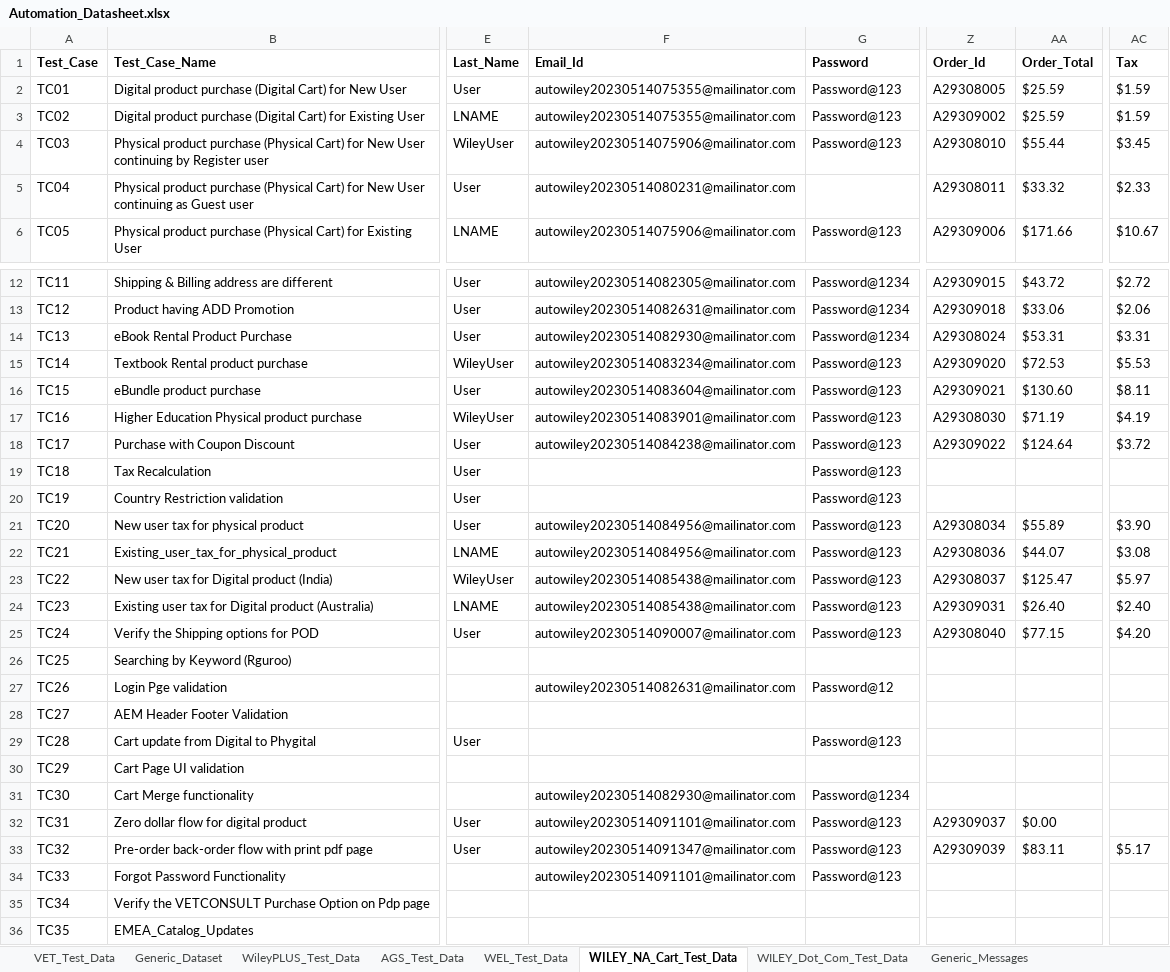
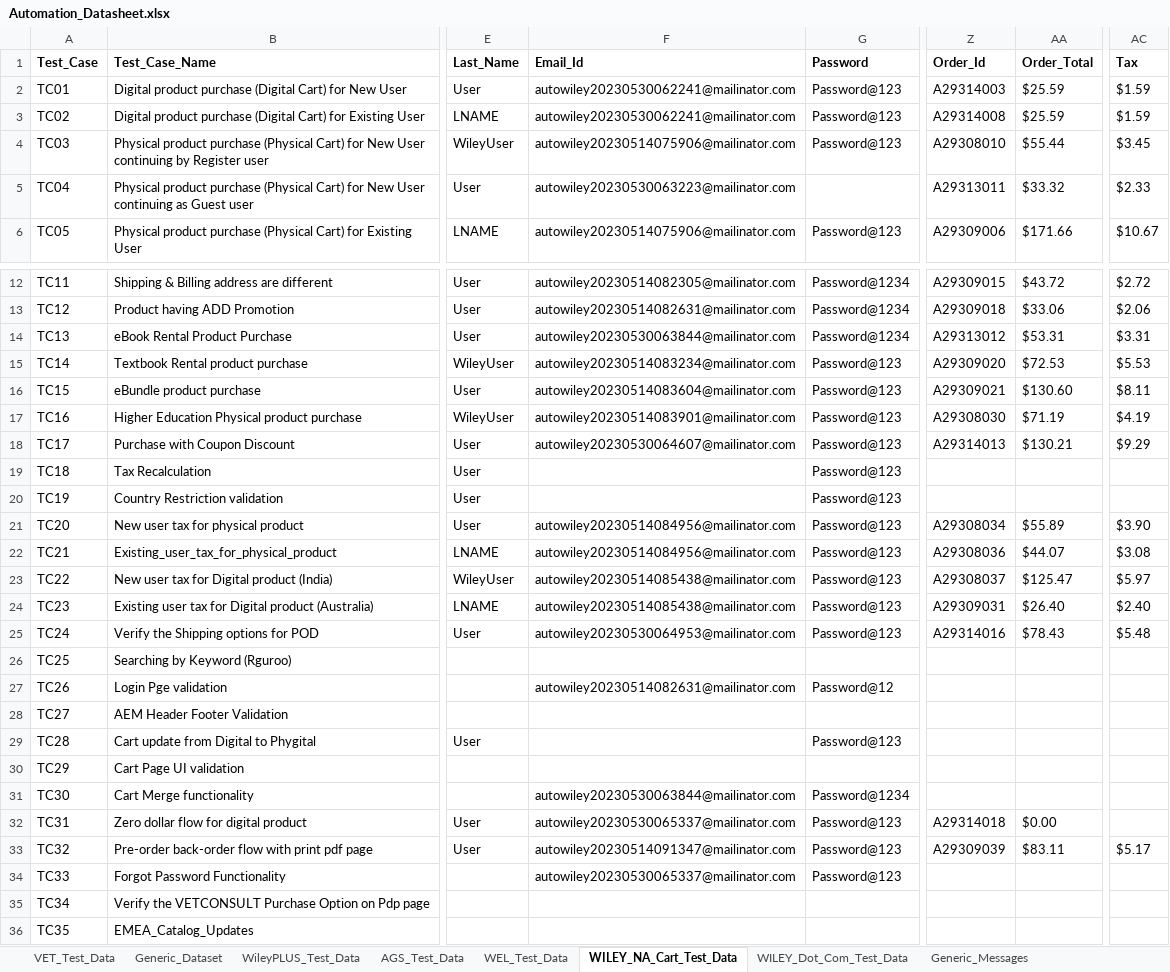
Before and after one commit to gsaha99/Ecommerce_QA, an Excel workbook: Test Data/Automation_Datasheet.xlsx, sheet WILEY_NA_Cart_Test_Data, drawn as a sheet; only a part is shown, gaps mark what is left out; values as stored, in another font and other column widths than the file's, no borders; the diff covers the shown part only; the diff names each change by its address in the sheet, - before the commit and + after, or states it on an @@ line.

```diff
--- a/Test Data/Automation_Datasheet.xlsx (sheet WILEY_NA_Cart_Test_Data)
+++ b/Test Data/Automation_Datasheet.xlsx (sheet WILEY_NA_Cart_Test_Data)
-F2:F3 (Email_Id): autowiley20230514075355@mailinator.com
+F2:F3 (Email_Id): autowiley20230530062241@mailinator.com
-Z2 (Order_Id): A29308005
+Z2 (Order_Id): A29314003
-Z3 (Order_Id): A29309002
+Z3 (Order_Id): A29314008
-F5 (Email_Id): autowiley20230514080231@mailinator.com
+F5 (Email_Id): autowiley20230530063223@mailinator.com
-Z5 (Order_Id): A29308011
+Z5 (Order_Id): A29313011
-F14 (Email_Id): autowiley20230514082930@mailinator.com
+F14 (Email_Id): autowiley20230530063844@mailinator.com
-Z14 (Order_Id): A29308024
+Z14 (Order_Id): A29313012
-F18 (Email_Id): autowiley20230514084238@mailinator.com
+F18 (Email_Id): autowiley20230530064607@mailinator.com
-Z18 (Order_Id): A29309022
+Z18 (Order_Id): A29314013
-AA18 (Order_Total): $124.64
+AA18 (Order_Total): $130.21
-AC18 (Tax): $3.72
+AC18 (Tax): $9.29
-F25 (Email_Id): autowiley20230514090007@mailinator.com
+F25 (Email_Id): autowiley20230530064953@mailinator.com
-Z25 (Order_Id): A29308040
+Z25 (Order_Id): A29314016
-AA25 (Order_Total): $77.15
+AA25 (Order_Total): $78.43
-AC25 (Tax): $4.20
+AC25 (Tax): $5.48
-F31 (Email_Id): autowiley20230514082930@mailinator.com
+F31 (Email_Id): autowiley20230530063844@mailinator.com
-F32 (Email_Id): autowiley20230514091101@mailinator.com
+F32 (Email_Id): autowiley20230530065337@mailinator.com
-Z32 (Order_Id): A29309037
+Z32 (Order_Id): A29314018
-F34 (Email_Id): autowiley20230514091101@mailinator.com
+F34 (Email_Id): autowiley20230530065337@mailinator.com
```
Also changed, not shown: 3 edited cells elsewhere in this sheet, sheet AGS_Test_Data, sheet WileyPLUS_Test_Data, sheet VET_Test_Data, 35 other files.
